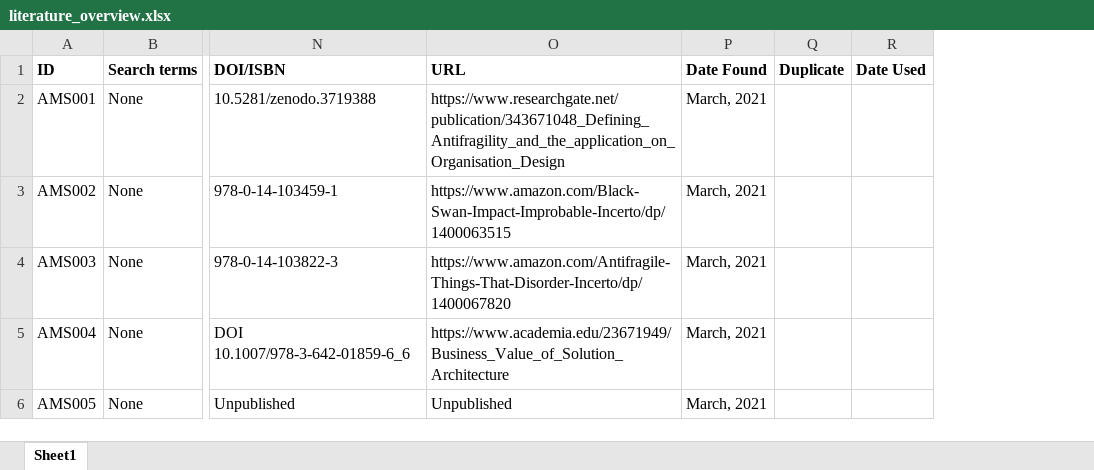
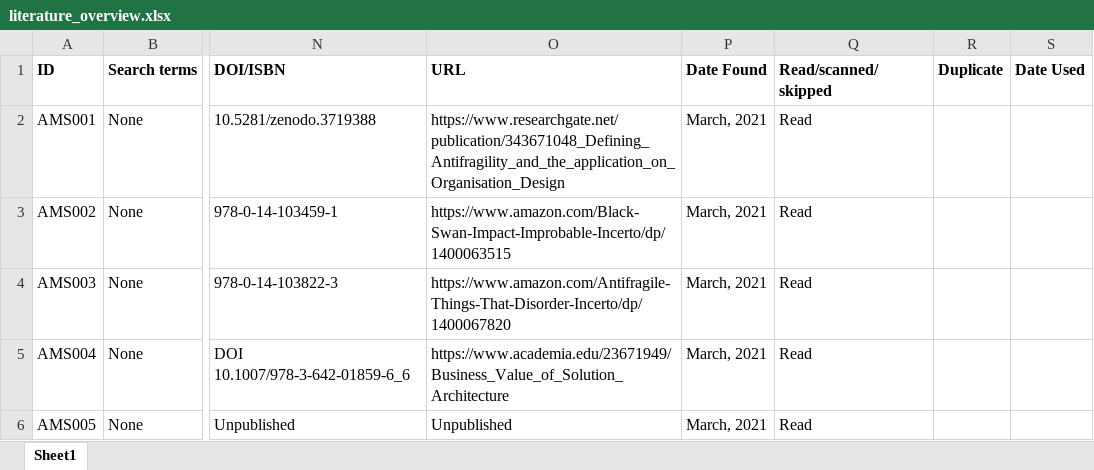
Before and after one commit to JRBliekendaal/master-thesis, an Excel workbook: literature/literature_overview.xlsx, sheet Sheet1, drawn as a sheet; only a part is shown, gaps mark what is left out; values as stored, in another font and other column widths than the file's, no borders; the diff covers the shown part only; the diff names each change by its address in the sheet, - before the commit and + after, or states it on an @@ line.

```diff
--- a/literature/literature_overview.xlsx (sheet Sheet1)
+++ b/literature/literature_overview.xlsx (sheet Sheet1)
+column Q (Read/scanned/skipped), rows 2-6: all Read
```
Also changed, not shown: 20 edited cells elsewhere in this sheet, 2 other files.
